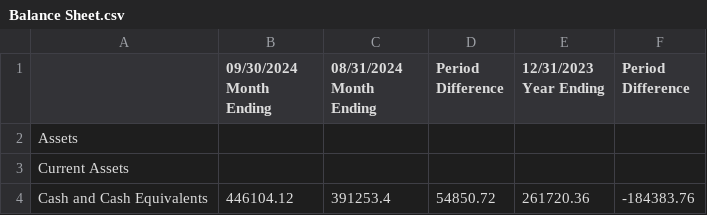
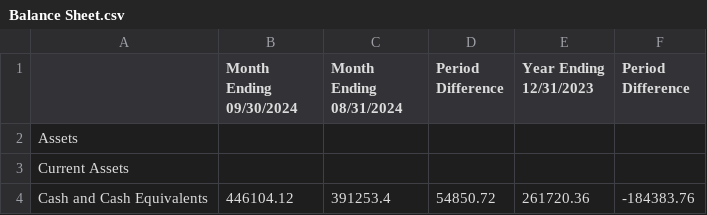
Before and after one commit to hdmquan/logos_living_capital, a CSV file: data/processed/Balance Sheet.csv, drawn as a sheet; only a part is shown.

Commit message:
feat: Add processing for IS Month Comparative Detailed

```diff
--- a/data/processed/Balance Sheet.csv
+++ b/data/processed/Balance Sheet.csv
@@ -1,2 +1,2 @@
-,09/30/2024 Month Ending,08/31/2024 Month Ending,Period Difference,12/31/2023 Year Ending,Period Difference
+,Month Ending 09/30/2024,Month Ending 08/31/2024,Period Difference,Year Ending 12/31/2023,Period Difference
 Assets,,,,,
```
Also changed, not shown: 2 other files.
